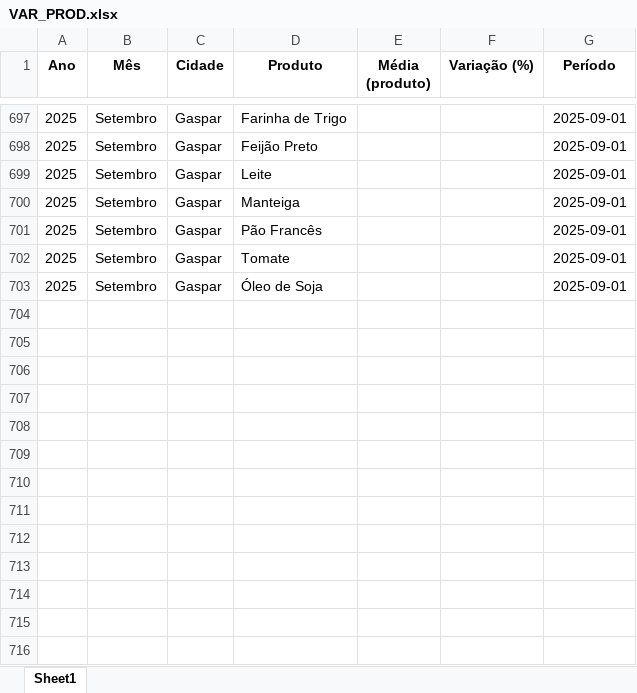
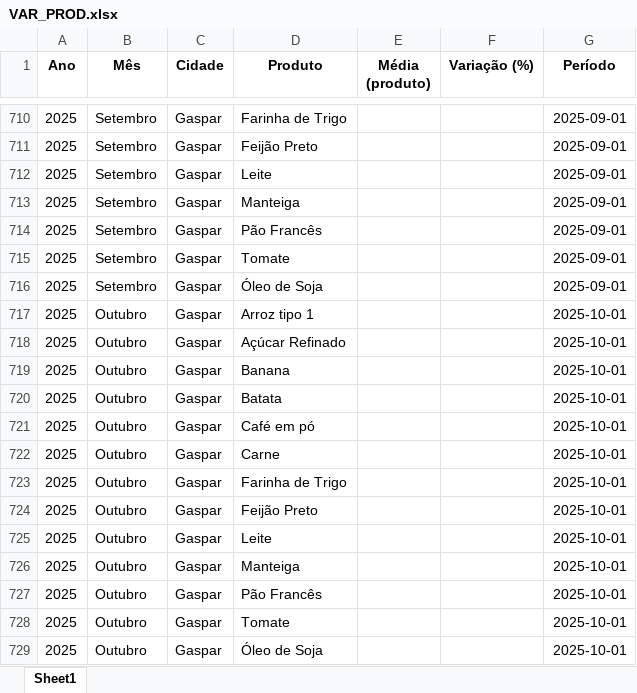
Before and after one commit to bttomio/CidadaniaFinanceira, an Excel workbook: VAR_PROD.xlsx, sheet Sheet1, drawn as a sheet; only a part is shown, gaps mark what is left out; values as stored, in another font and other column widths than the file's, no borders; the diff covers the shown part only; the diff names each change by its address in the sheet, - before the commit and + after, or states it on an @@ line.

```diff
--- a/VAR_PROD.xlsx (sheet Sheet1)
+++ b/VAR_PROD.xlsx (sheet Sheet1)
+row 717: 2025 | Outubro | Gaspar | Arroz tipo 1 |  |  | 2025-10-01
+row 718: 2025 | Outubro | Gaspar | Açúcar Refinado |  |  | 2025-10-01
+row 719: 2025 | Outubro | Gaspar | Banana |  |  | 2025-10-01
+row 720: 2025 | Outubro | Gaspar | Batata |  |  | 2025-10-01
+row 721: 2025 | Outubro | Gaspar | Café em pó |  |  | 2025-10-01
+row 722: 2025 | Outubro | Gaspar | Carne |  |  | 2025-10-01
+row 723: 2025 | Outubro | Gaspar | Farinha de Trigo |  |  | 2025-10-01
+row 724: 2025 | Outubro | Gaspar | Feijão Preto |  |  | 2025-10-01
+row 725: 2025 | Outubro | Gaspar | Leite |  |  | 2025-10-01
+row 726: 2025 | Outubro | Gaspar | Manteiga |  |  | 2025-10-01
+row 727: 2025 | Outubro | Gaspar | Pão Francês |  |  | 2025-10-01
+row 728: 2025 | Outubro | Gaspar | Tomate |  |  | 2025-10-01
+row 729: 2025 | Outubro | Gaspar | Óleo de Soja |  |  | 2025-10-01
```
Also changed, not shown: 13 added rows and 26 edited cells elsewhere in this sheet, CT.xlsx, data/Blumenau/Fevereiro 2025 - Angeloni.xlsx, 8 other files.
